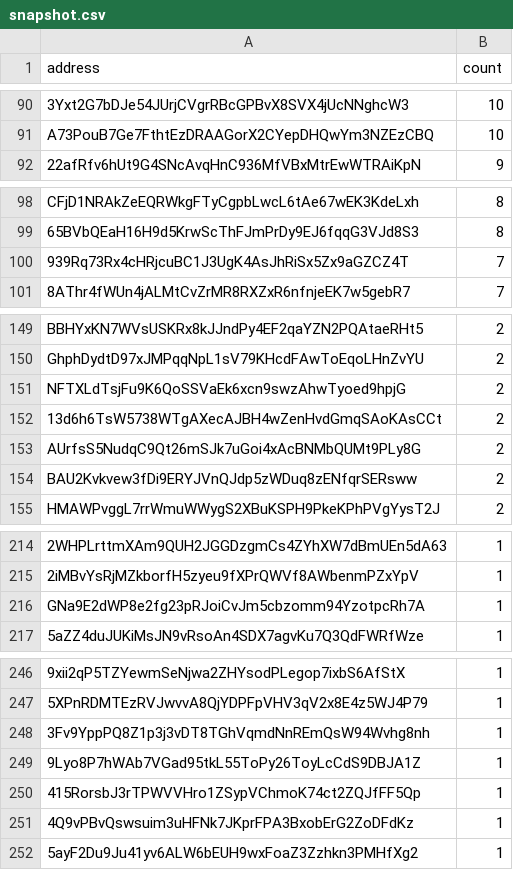
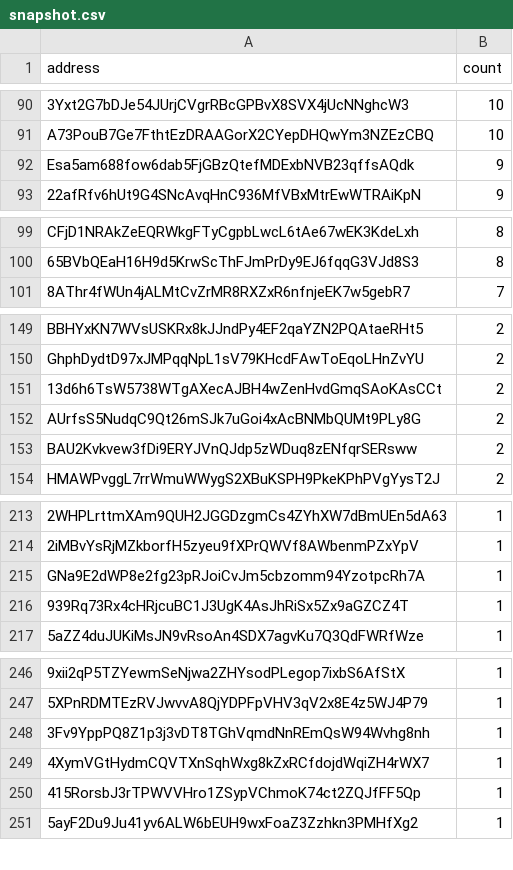
Before and after one commit to QuekzDev/snapshot, a CSV file: snapshot.csv, drawn as a sheet; only a part is shown, gaps mark what is left out; removed rows and columns are numbered as before the commit, all else as after; the diff covers the shown part only; the diff names each change by its address in the sheet, - before the commit and + after, or states it on an @@ line.

```diff
--- a/snapshot.csv
+++ b/snapshot.csv
+row 92: Esa5am688fow6dab5FjGBzQtefMDExbNVB23qffsAQdk | 9
-row 100: 939Rq73Rx4cHRjcuBC1J3UgK4AsJhRiSx5Zx9aGZCZ4T | 7
-row 151: NFTXLdTsjFu9K6QoSSVaEk6xcn9swzAhwTyoed9hpjG | 2
+row 216: 939Rq73Rx4cHRjcuBC1J3UgK4AsJhRiSx5Zx9aGZCZ4T | 1
-A249 (address): 9Lyo8P7hWAb7VGad95tkL55ToPy26ToyLcCdS9DBJA1Z
+A249 (address): 4XymVGtHydmCQVTXnSqhWxg8kZxRCfdojdWqiZH4rWX7
-row 251: 4Q9vPBvQswsuim3uHFNk7JKprFPA3BxobErG2ZoDFdKz | 1
```
Also changed, not shown: 1 added row and 1 removed row elsewhere in this file.
